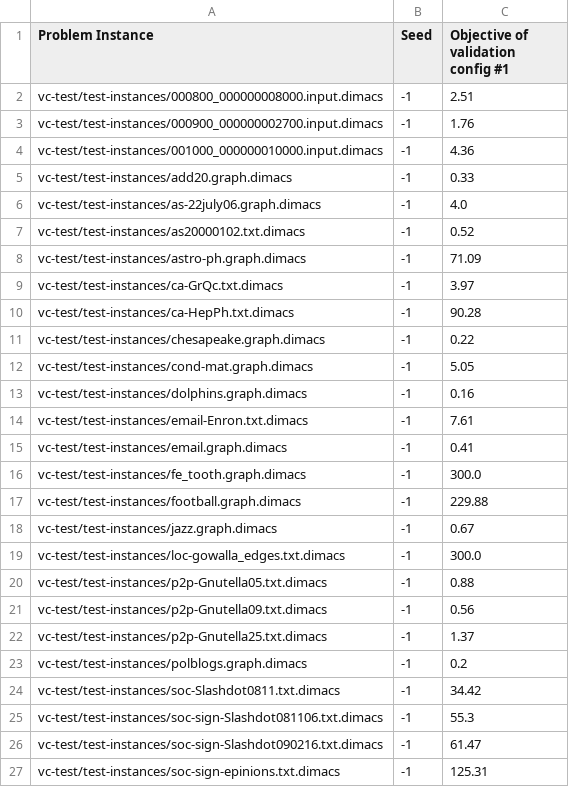
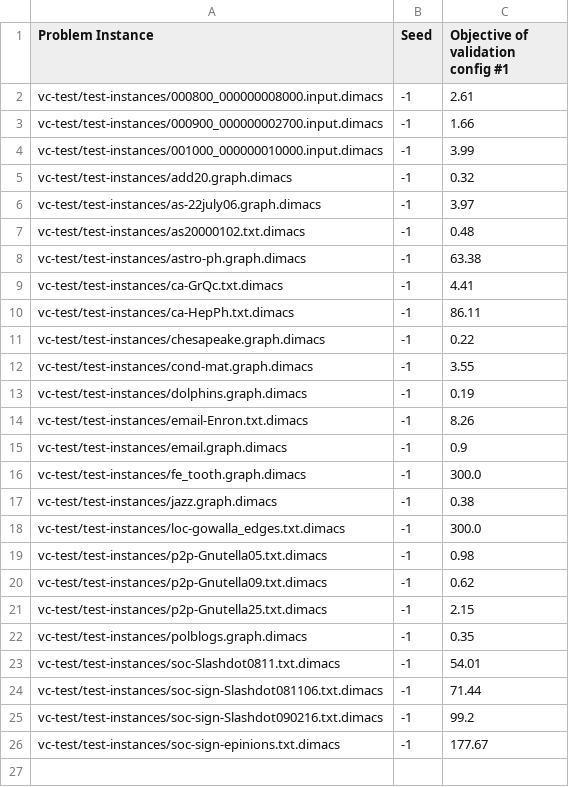
Before and after one commit to arosty/alg-eng, a CSV file: smac-v2.10.03-master-778/smac-output/vc-scenario/validationObjectiveMatrix-traj-run-1-walltime.csv, drawn as a sheet.

```diff
--- a/smac-v2.10.03-master-778/smac-output/vc-scenario/validationObjectiveMatrix-traj-run-1-walltime.csv
+++ b/smac-v2.10.03-master-778/smac-output/vc-scenario/validationObjectiveMatrix-traj-run-1-walltime.csv
@@ -1,27 +1,26 @@
 "Problem Instance","Seed","Objective of validation config #1"
-"vc-test/test-instances/000800_000000008000.input.dimacs","-1","2.51"
-"vc-test/test-instances/000900_000000002700.input.dimacs","-1","1.76"
-"vc-test/test-instances/001000_000000010000.input.dimacs","-1","4.36"
-"vc-test/test-instances/add20.graph.dimacs","-1","0.33"
-"vc-test/test-instances/as-22july06.graph.dimacs","-1","4.0"
-"vc-test/test-instances/as20000102.txt.dimacs","-1","0.52"
-"vc-test/test-instances/astro-ph.graph.dimacs","-1","71.09"
-"vc-test/test-instances/ca-GrQc.txt.dimacs","-1","3.97"
-"vc-test/test-instances/ca-HepPh.txt.dimacs","-1","90.28"
+"vc-test/test-instances/000800_000000008000.input.dimacs","-1","2.61"
+"vc-test/test-instances/000900_000000002700.input.dimacs","-1","1.66"
+"vc-test/test-instances/001000_000000010000.input.dimacs","-1","3.99"
+"vc-test/test-instances/add20.graph.dimacs","-1","0.32"
+"vc-test/test-instances/as-22july06.graph.dimacs","-1","3.97"
+"vc-test/test-instances/as20000102.txt.dimacs","-1","0.48"
+"vc-test/test-instances/astro-ph.graph.dimacs","-1","63.38"
+"vc-test/test-instances/ca-GrQc.txt.dimacs","-1","4.41"
+"vc-test/test-instances/ca-HepPh.txt.dimacs","-1","86.11"
 "vc-test/test-instances/chesapeake.graph.dimacs","-1","0.22"
-"vc-test/test-instances/cond-mat.graph.dimacs","-1","5.05"
-"vc-test/test-instances/dolphins.graph.dimacs","-1","0.16"
-"vc-test/test-instances/email-Enron.txt.dimacs","-1","7.61"
-"vc-test/test-instances/email.graph.dimacs","-1","0.41"
+"vc-test/test-instances/cond-mat.graph.dimacs","-1","3.55"
+"vc-test/test-instances/dolphins.graph.dimacs","-1","0.19"
+"vc-test/test-instances/email-Enron.txt.dimacs","-1","8.26"
+"vc-test/test-instances/email.graph.dimacs","-1","0.9"
 "vc-test/test-instances/fe_tooth.graph.dimacs","-1","300.0"
-"vc-test/test-instances/football.graph.dimacs","-1","229.88"
-"vc-test/test-instances/jazz.graph.dimacs","-1","0.67"
+"vc-test/test-instances/jazz.graph.dimacs","-1","0.38"
 "vc-test/test-instances/loc-gowalla_edges.txt.dimacs","-1","300.0"
-"vc-test/test-instances/p2p-Gnutella05.txt.dimacs","-1","0.88"
-"vc-test/test-instances/p2p-Gnutella09.txt.dimacs","-1","0.56"
-"vc-test/test-instances/p2p-Gnutella25.txt.dimacs","-1","1.37"
-"vc-test/test-instances/polblogs.graph.dimacs","-1","0.2"
-"vc-test/test-instances/soc-Slashdot0811.txt.dimacs","-1","34.42"
-"vc-test/test-instances/soc-sign-Slashdot081106.txt.dimacs","-1","55.3"
-"vc-test/test-instances/soc-sign-Slashdot090216.txt.dimacs","-1","61.47"
-"vc-test/test-instances/soc-sign-epinions.txt.dimacs","-1","125.31"
+"vc-test/test-instances/p2p-Gnutella05.txt.dimacs","-1","0.98"
+"vc-test/test-instances/p2p-Gnutella09.txt.dimacs","-1","0.62"
+"vc-test/test-instances/p2p-Gnutella25.txt.dimacs","-1","2.15"
+"vc-test/test-instances/polblogs.graph.dimacs","-1","0.35"
+"vc-test/test-instances/soc-Slashdot0811.txt.dimacs","-1","54.01"
+"vc-test/test-instances/soc-sign-Slashdot081106.txt.dimacs","-1","71.44"
+"vc-test/test-instances/soc-sign-Slashdot090216.txt.dimacs","-1","99.2"
+"vc-test/test-instances/soc-sign-epinions.txt.dimacs","-1","177.67"
```
Also changed, not shown: smac-v2.10.03-master-778/smac-output/vc-scenario/detailed-traj-run-1.csv, smac-v2.10.03-master-778/smac-output/vc-scenario/validationCallStrings-traj-run-1-walltime.csv, 29 other files.
